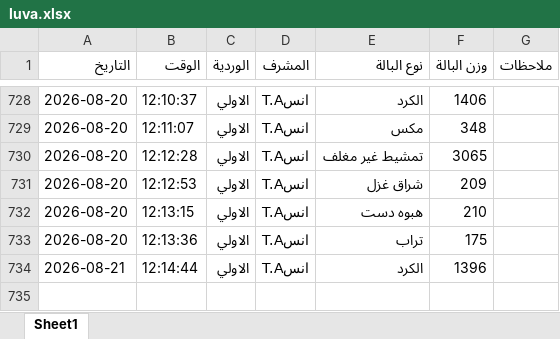
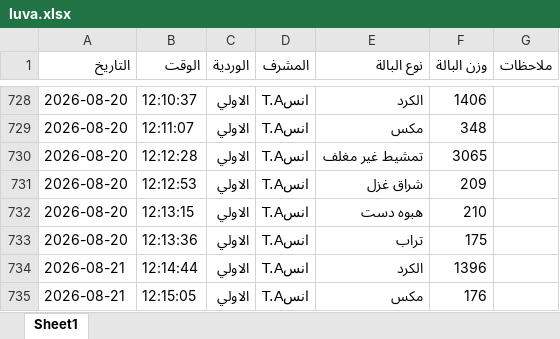
Before and after one commit to mahmedabdallh123/BELYARN, an Excel workbook: luva.xlsx, sheet Sheet1, drawn as a sheet; only a part is shown, gaps mark what is left out; values as stored, in another font and other column widths than the file's, no borders; the diff names each change by its address in the sheet, - before the commit and + after, or states it on an @@ line.

Commit message:
إدخال جديد

```diff
--- a/luva.xlsx (sheet Sheet1)
+++ b/luva.xlsx (sheet Sheet1)
+row 735: 2026-08-21 | 12:15:05 | الاولي | انسT.A | مكس | 176
```
